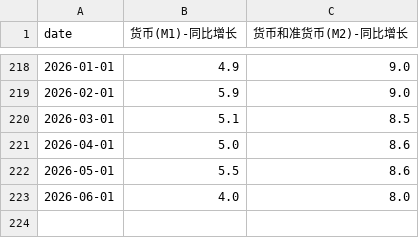
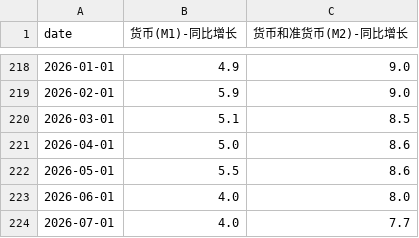
Before and after one commit to Liu-Song-DTC/quant, a CSV file: data/macro/m1_m2.csv, drawn as a sheet; only a part is shown, gaps mark what is left out; the diff names each change by its address in the sheet, - before the commit and + after, or states it on an @@ line.

```diff
--- a/data/macro/m1_m2.csv
+++ b/data/macro/m1_m2.csv
+row 224: 2026-07-01 | 4.0 | 7.7
```
Also changed, not shown: 25 other files.
